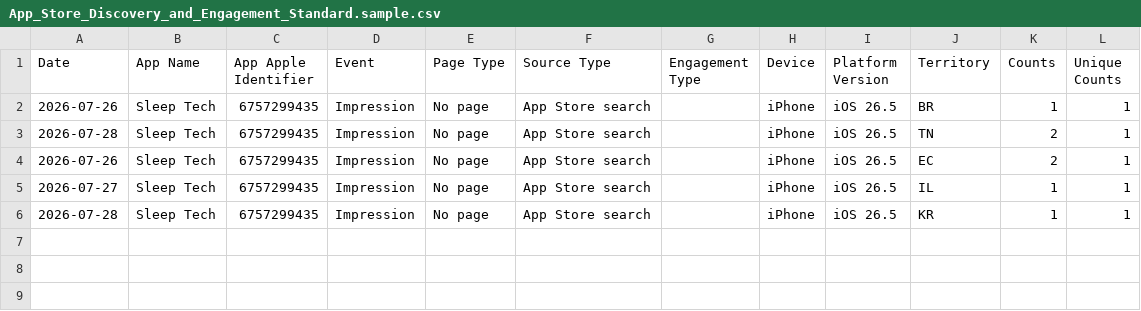
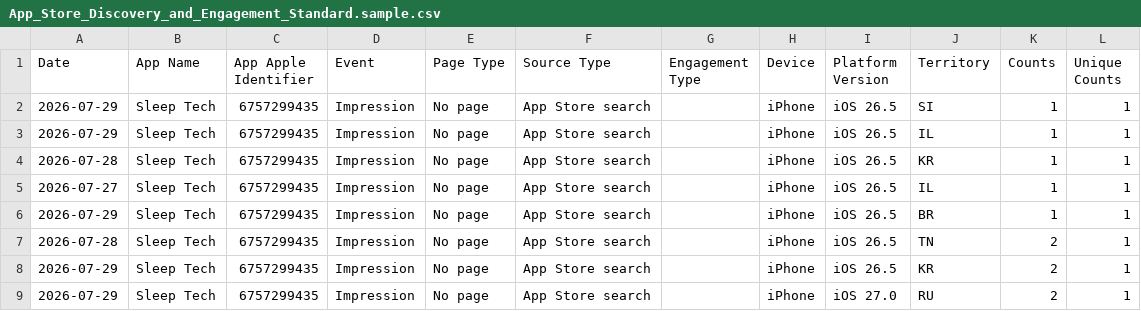
Before and after one commit to workingtomkwak-cmd/sleeptech-dashboard, a CSV file: data/raw/App_Store_Discovery_and_Engagement_Standard.sample.csv, drawn as a sheet.

```diff
--- a/data/raw/App_Store_Discovery_and_Engagement_Standard.sample.csv
+++ b/data/raw/App_Store_Discovery_and_Engagement_Standard.sample.csv
@@ -1,6 +1,9 @@
 Date	App Name	App Apple Identifier	Event	Page Type	Source Type	Engagement Type	Device	Platform Version	Territory	Counts	Unique Counts
-2026-07-26	Sleep Tech	6757299435	Impression	No page	App Store search		iPhone	iOS 26.5	BR	1	1
+2026-07-29	Sleep Tech	6757299435	Impression	No page	App Store search		iPhone	iOS 26.5	SI	1	1
+2026-07-29	Sleep Tech	6757299435	Impression	No page	App Store search		iPhone	iOS 26.5	IL	1	1
+2026-07-28	Sleep Tech	6757299435	Impression	No page	App Store search		iPhone	iOS 26.5	KR	1	1
+2026-07-27	Sleep Tech	6757299435	Impression	No page	App Store search		iPhone	iOS 26.5	IL	1	1
+2026-07-29	Sleep Tech	6757299435	Impression	No page	App Store search		iPhone	iOS 26.5	BR	1	1
 2026-07-28	Sleep Tech	6757299435	Impression	No page	App Store search		iPhone	iOS 26.5	TN	2	1
-2026-07-26	Sleep Tech	6757299435	Impression	No page	App Store search		iPhone	iOS 26.5	EC	2	1
-2026-07-27	Sleep Tech	6757299435	Impression	No page	App Store search		iPhone	iOS 26.5	IL	1	1
-2026-07-28	Sleep Tech	6757299435	Impression	No page	App Store search		iPhone	iOS 26.5	KR	1	1
+2026-07-29	Sleep Tech	6757299435	Impression	No page	App Store search		iPhone	iOS 26.5	KR	2	1
+2026-07-29	Sleep Tech	6757299435	Impression	No page	App Store search		iPhone	iOS 27.0	RU	2	1
```
Also changed, not shown: data/raw/App_Downloads_Standard.sample.csv, 1 other file.
